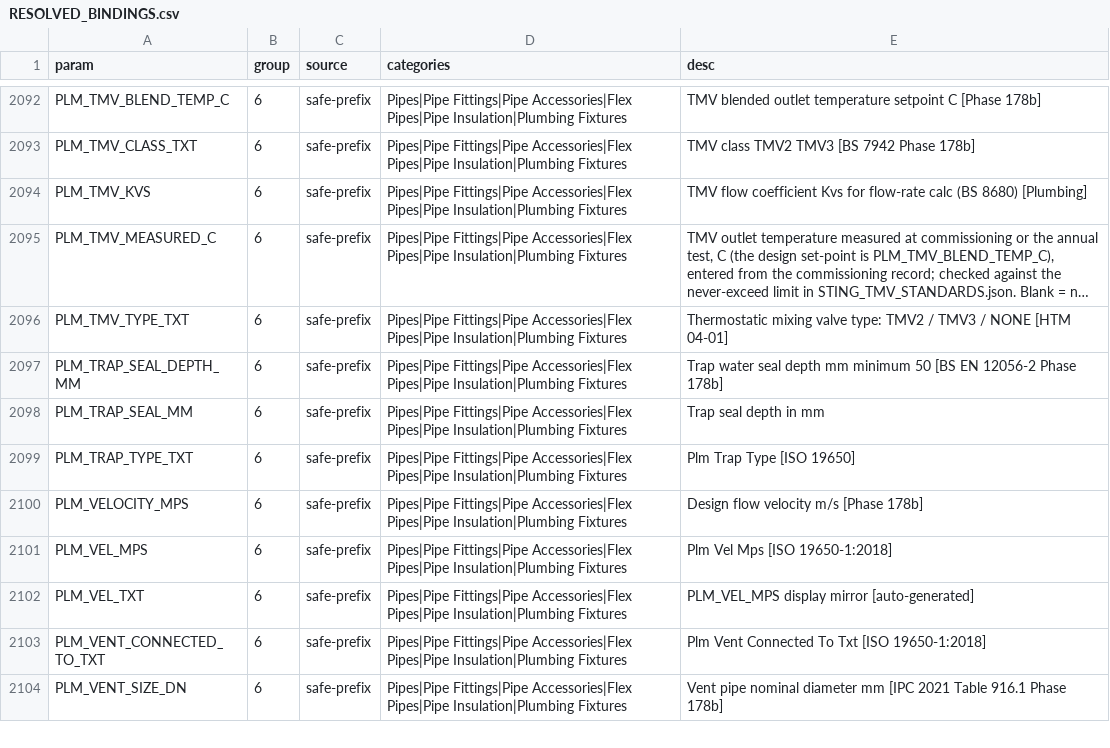
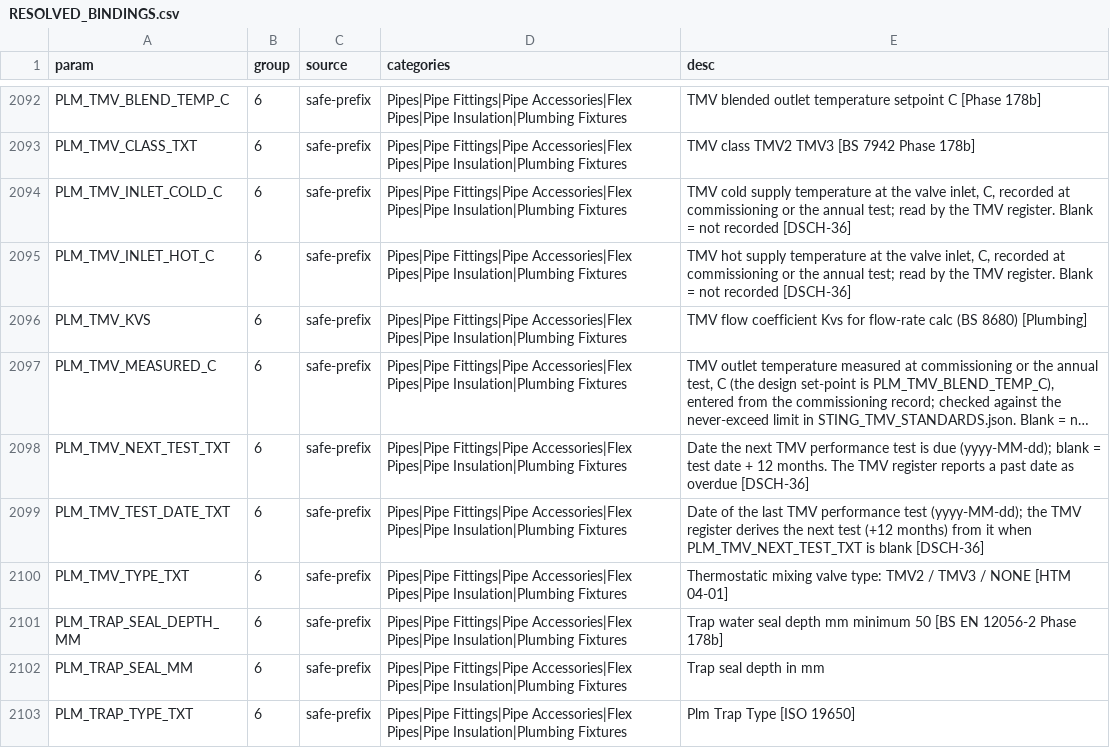
Before and after one commit to beckykyomugisha/STINGTOOLS, a CSV file: docs/RESOLVED_BINDINGS.csv, drawn as a sheet; only a part is shown, gaps mark what is left out; the shorter side is filled out with more unchanged rows; long unchanged cells end in …; the diff names each change by its address in the sheet, - before the commit and + after, or states it on an @@ line.

```diff
--- a/docs/RESOLVED_BINDINGS.csv
+++ b/docs/RESOLVED_BINDINGS.csv
+row 2094: PLM_TMV_INLET_COLD_C | 6 | safe-prefix | Pipes|Pipe Fittings|Pipe Accessories|Flex Pipes|Pipe Insulation|Plumbing Fixtures | TMV cold supply temperature at the valve inlet, C, recorded at commissioning or the annual test; read by the TMV register. Blank = not recorded [DSCH-36]
+row 2095: PLM_TMV_INLET_HOT_C | 6 | safe-prefix | Pipes|Pipe Fittings|Pipe Accessories|Flex Pipes|Pipe Insulation|Plumbing Fixtures | TMV hot supply temperature at the valve inlet, C, recorded at commissioning or the annual test; read by the TMV register. Blank = not recorded [DSCH-36]
+row 2098: PLM_TMV_NEXT_TEST_TXT | 6 | safe-prefix | Pipes|Pipe Fittings|Pipe Accessories|Flex Pipes|Pipe Insulation|Plumbing Fixtures | Date the next TMV performance test is due (yyyy-MM-dd); blank = test date + 12 months. The TMV register reports a past date as overdue [DSCH-36]
+row 2099: PLM_TMV_TEST_DATE_TXT | 6 | safe-prefix | Pipes|Pipe Fittings|Pipe Accessories|Flex Pipes|Pipe Insulation|Plumbing Fixtures | Date of the last TMV performance test (yyyy-MM-dd); the TMV register derives the next test (+12 months) from it when PLM_TMV_NEXT_TEST_TXT is blank [DSCH-36]
```
Also changed, not shown: 4 other files.
